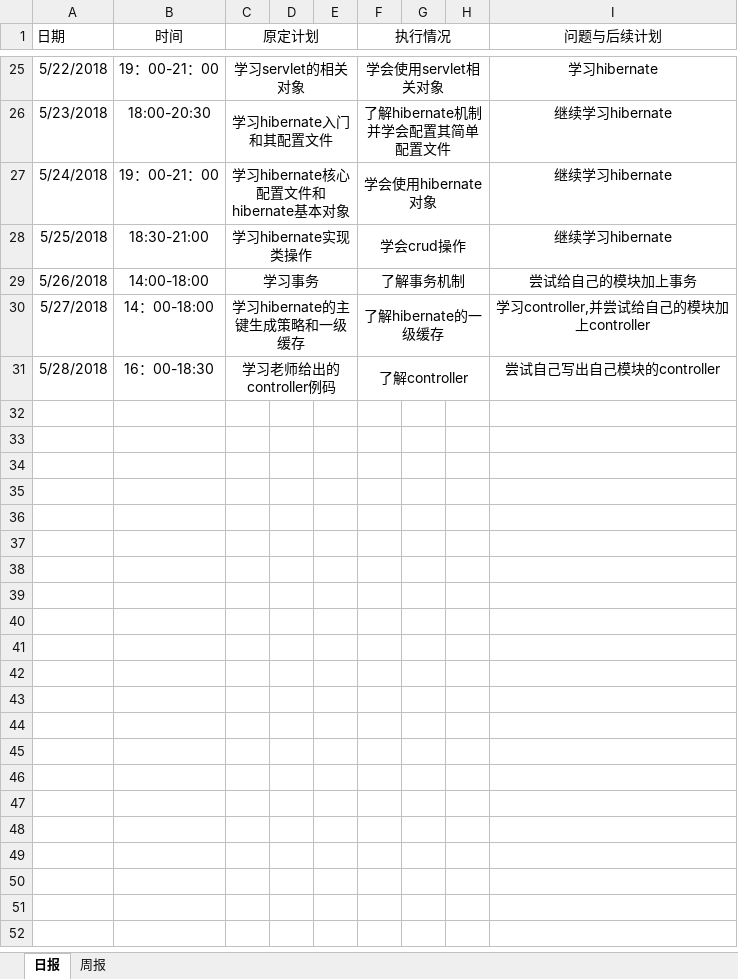
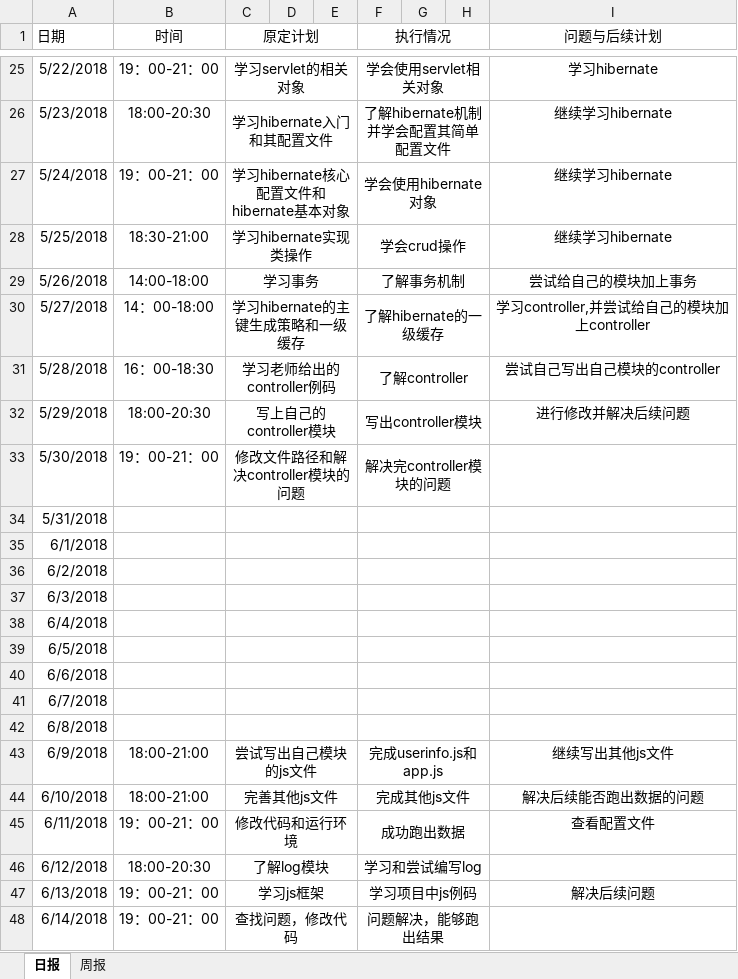
Before and after one commit to rubick123/immortals-s-project, an Excel workbook: awm/doc/log/log_201608040127_zoulongkang.xlsx, sheet 日报, drawn as a sheet; only a part is shown, gaps mark what is left out; values as stored, in another font and other column widths than the file's, no borders; the diff names each change by its address in the sheet, - before the commit and + after, or states it on an @@ line.

Commit message:
日志更新

```diff
--- a/awm/doc/log/log_201608040127_zoulongkang.xlsx (sheet 日报)
+++ b/awm/doc/log/log_201608040127_zoulongkang.xlsx (sheet 日报)
+row 32: 5/29/2018 | 18:00-20:30 | 写上自己的controller模块 |  |  | 写出controller模块 |  |  | 进行修改并解决后续问题
+row 33: 5/30/2018 | 19：00-21：00 | 修改文件路径和解决controller模块的问题 |  |  | 解决完controller模块的问题
+row 34: 5/31/2018
+row 35: 6/1/2018
+row 36: 6/2/2018
+row 37: 6/3/2018
+row 38: 6/4/2018
+row 39: 6/5/2018
+row 40: 6/6/2018
+row 41: 6/7/2018
+row 42: 6/8/2018
+row 43: 6/9/2018 | 18:00-21:00 | 尝试写出自己模块的js文件 |  |  | 完成userinfo.js和app.js |  |  | 继续写出其他js文件
+row 44: 6/10/2018 | 18:00-21:00 | 完善其他js文件 |  |  | 完成其他js文件 |  |  | 解决后续能否跑出数据的问题
+row 45: 6/11/2018 | 19：00-21：00 | 修改代码和运行环境 |  |  | 成功跑出数据 |  |  | 查看配置文件
+row 46: 6/12/2018 | 18:00-20:30 | 了解log模块 |  |  | 学习和尝试编写log
+row 47: 6/13/2018 | 19：00-21：00 | 学习js框架 |  |  | 学习项目中js例码 |  |  | 解决后续问题
+row 48: 6/14/2018 | 19：00-21：00 | 查找问题，修改代码 |  |  | 问题解决，能够跑出结果
```
